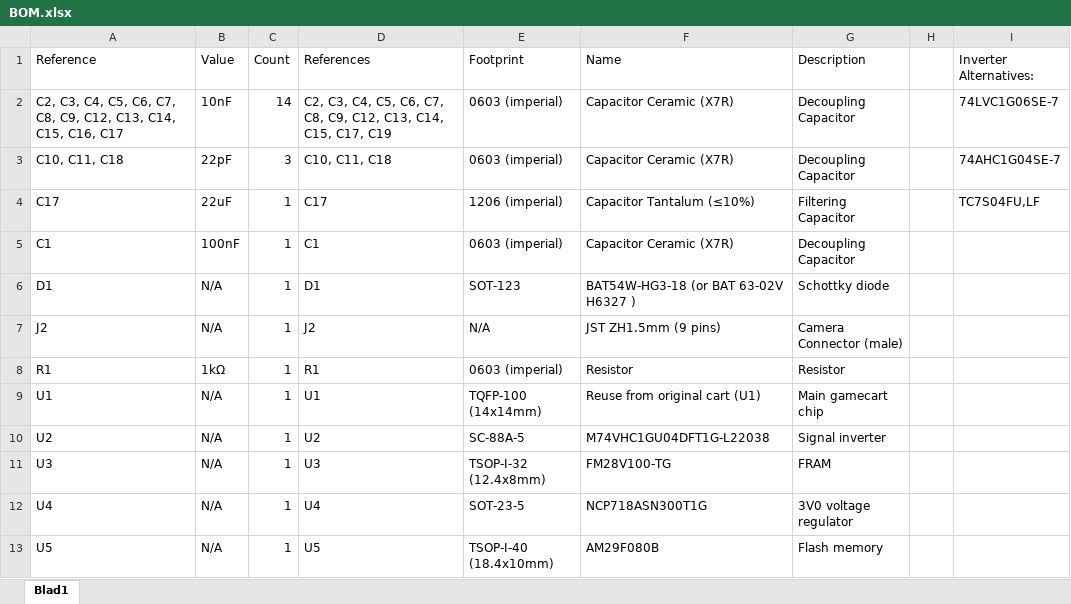
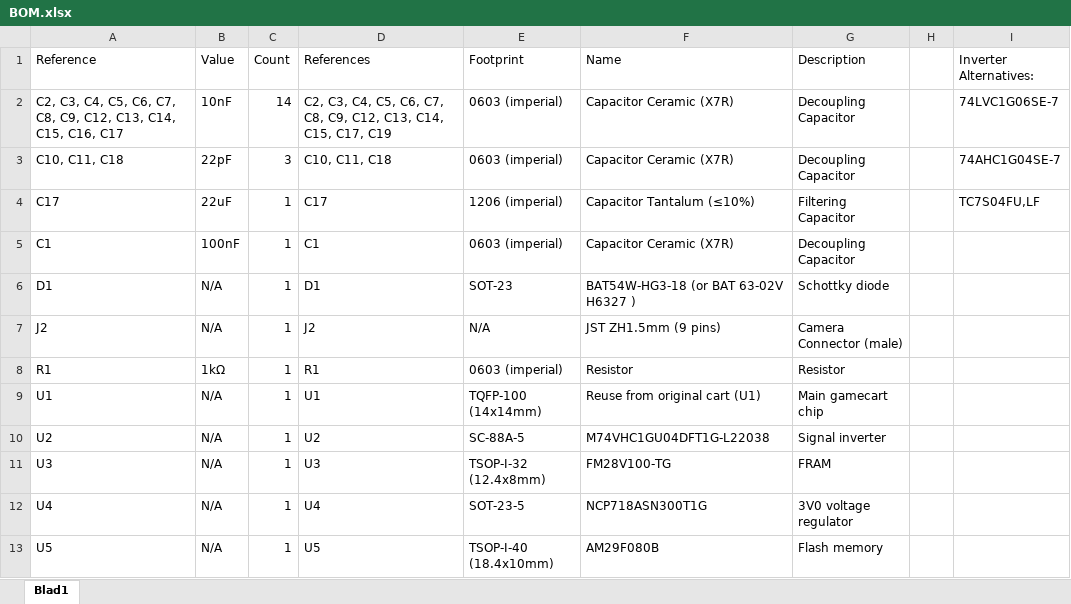
Before and after one commit to 2BitWizard/GB_Mini_Camera, an Excel workbook: BOM.xlsx, sheet Blad1, drawn as a sheet; values as stored, in another font and other column widths than the file's, no borders; the diff names each change by its address in the sheet, - before the commit and + after, or states it on an @@ line.

Commit message:
Add files via upload

```diff
--- a/BOM.xlsx (sheet Blad1)
+++ b/BOM.xlsx (sheet Blad1)
-E6 (Footprint): SOT-123
+E6 (Footprint): SOT-23
```
